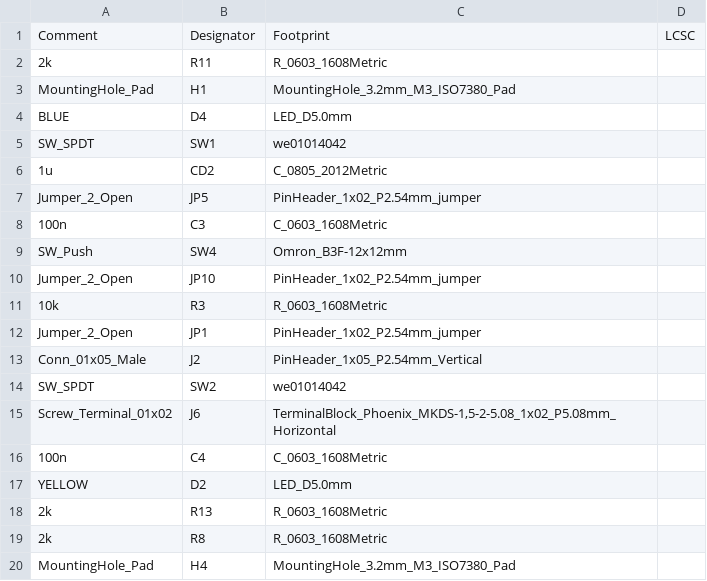
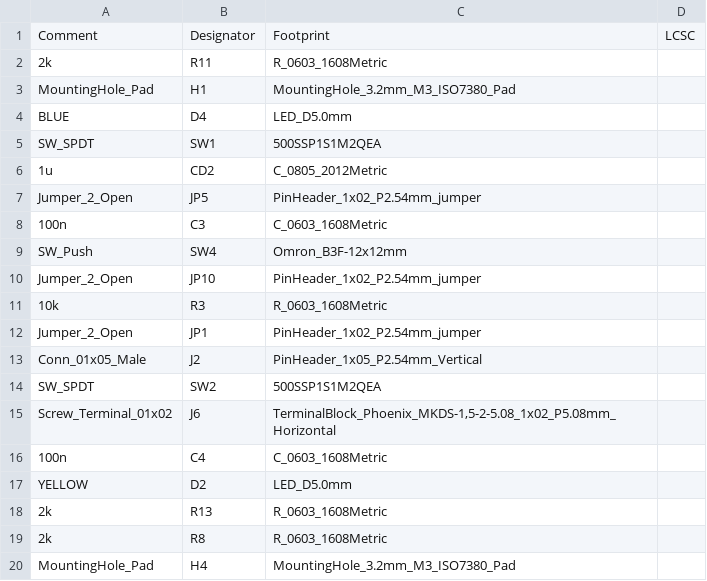
Before and after one commit to jkordek1/myDAQ-Expansion-Board, a CSV file: KiCAD files/myDAQExpansionBoard/jlcpcb/assembly/BOM-myDAQExpansionBoard.csv, drawn as a sheet; only a part is shown.

```diff
--- a/KiCAD files/myDAQExpansionBoard/jlcpcb/assembly/BOM-myDAQExpansionBoard.csv
+++ b/KiCAD files/myDAQExpansionBoard/jlcpcb/assembly/BOM-myDAQExpansionBoard.csv
@@ -4,3 +4,3 @@ MountingHole_Pad,H1,MountingHole_3.2mm_M3_ISO7380_Pad,
 BLUE,D4,LED_D5.0mm,
-SW_SPDT,SW1,we01014042,
+SW_SPDT,SW1,500SSP1S1M2QEA,
 1u,CD2,C_0805_2012Metric,
@@ -13,3 +13,3 @@ Jumper_2_Open,JP1,PinHeader_1x02_P2.54mm_jumper,
 Conn_01x05_Male,J2,PinHeader_1x05_P2.54mm_Vertical,
-SW_SPDT,SW2,we01014042,
+SW_SPDT,SW2,500SSP1S1M2QEA,
 Screw_Terminal_01x02,J6,"TerminalBlock_Phoenix_MKDS-1,5-2-5.08_1x02_P5.08mm_Horizontal",
```
Also changed, not shown: KiCAD files/myDAQExpansionBoard/jlcpcb/assembly/POS-myDAQExpansionBoard.csv, 19 other files.
